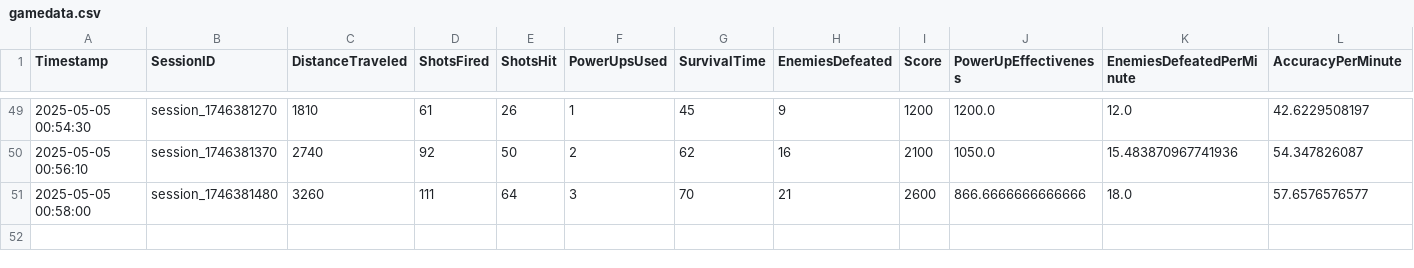
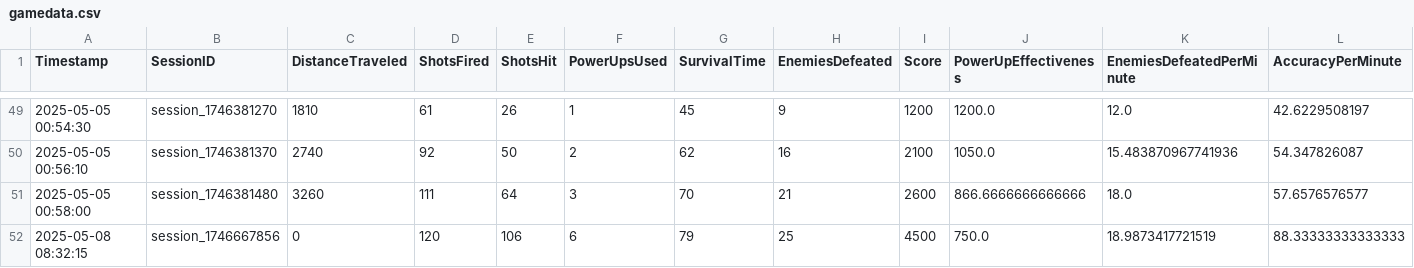
Before and after one commit to Panthutk/Platypus-out-of-clay, a CSV file: gamedata.csv, drawn as a sheet; only a part is shown, gaps mark what is left out.

Commit message:
using session instead of timestamp

```diff
--- a/gamedata.csv
+++ b/gamedata.csv
@@ -51 +51,2 @@ Timestamp,SessionID,DistanceTraveled,ShotsFired,ShotsHit,PowerUpsUsed,SurvivalTi
 2025-05-05 00:58:00,session_1746381480,3260,111,64,3,70,21,2600,866.6666666666666,18.0,57.6576576577
+2025-05-08 08:32:15,session_1746667856,0,120,106,6,79,25,4500,750.0,18.9873417721519,88.33333333333333
```
Also changed, not shown: 1 other file.
